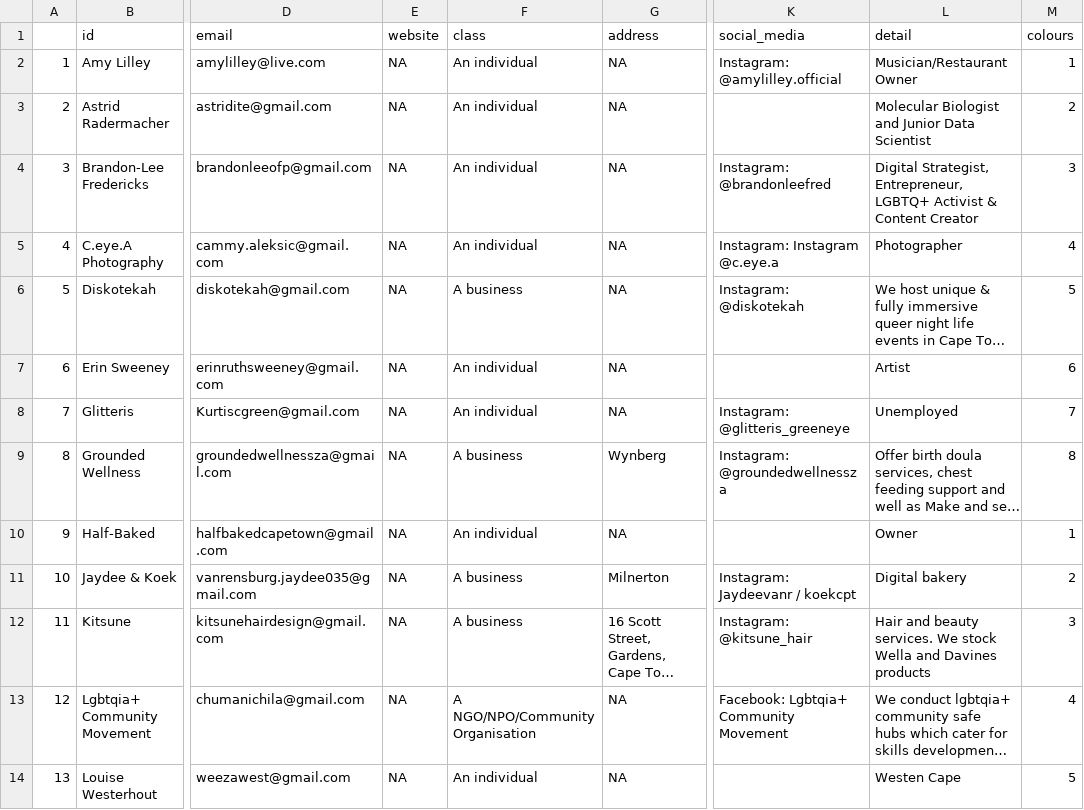
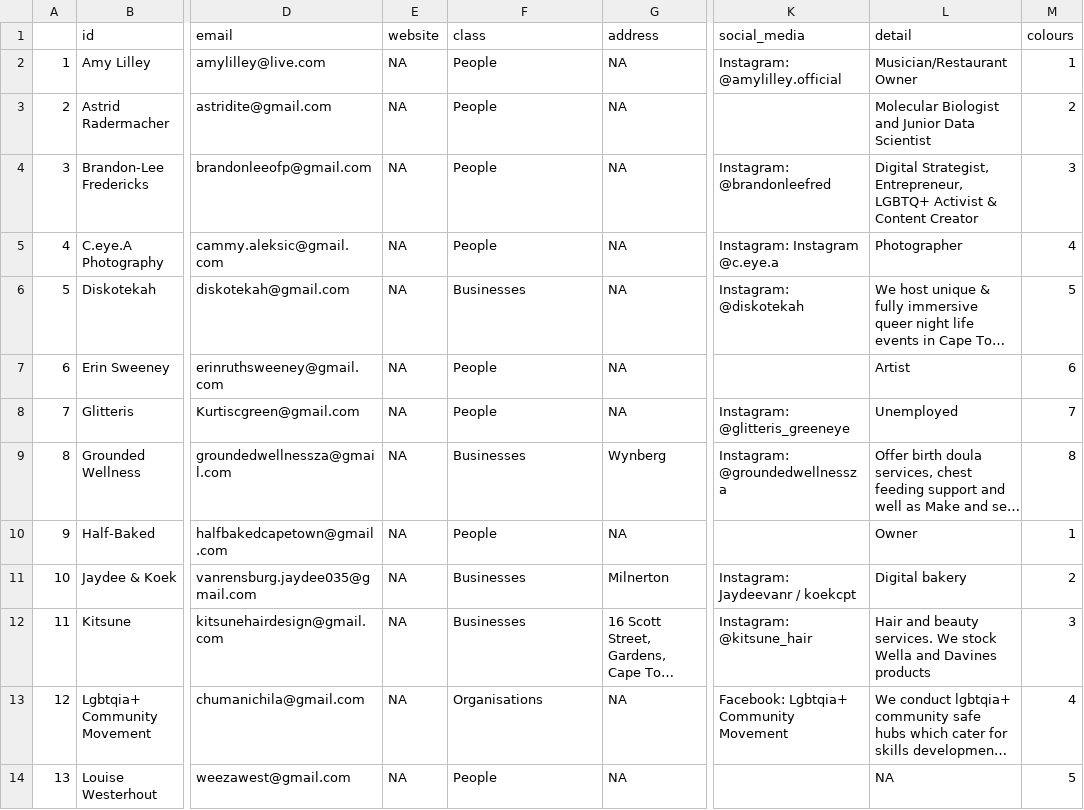
Before and after one commit to astridite/rainbow_pages, a CSV file: RainbowPages/curated_data.csv, drawn as a sheet; only a part is shown, gaps mark what is left out; long unchanged cells end in …; the diff covers the shown part only; the diff names each change by its address in the sheet, - before the commit and + after, or states it on an @@ line.

Commit message:
wrangling

```diff
--- a/RainbowPages/curated_data.csv
+++ b/RainbowPages/curated_data.csv
-F2:F5 (class): An individual
+F2:F5 (class): People
-F6 (class): A business
+F6 (class): Businesses
-F7:F8 (class): An individual
+F7:F8 (class): People
-F9 (class): A business
+F9 (class): Businesses
-F10 (class): An individual
+F10 (class): People
-F11:F12 (class): A business
+F11:F12 (class): Businesses
-F13 (class): A NGO/NPO/Community Organisation
+F13 (class): Organisations
-F14 (class): An individual
+F14 (class): People
-L14 (detail): Westen Cape
+L14 (detail): NA
```
Also changed, not shown: 13 edited cells elsewhere in this file.
